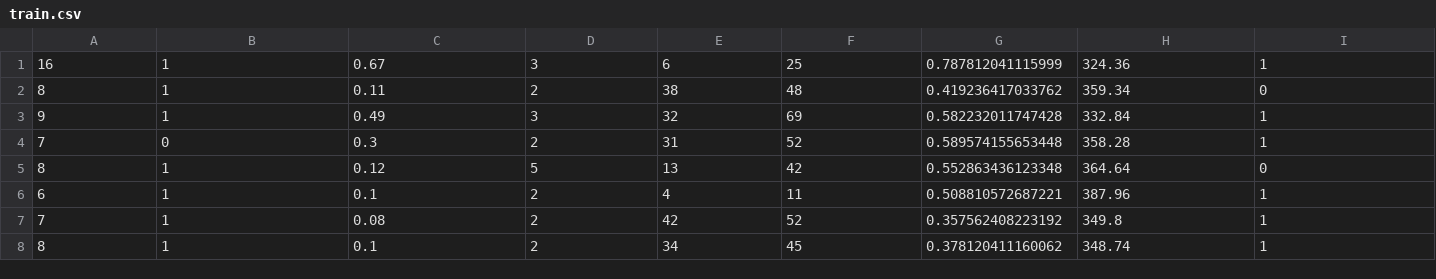
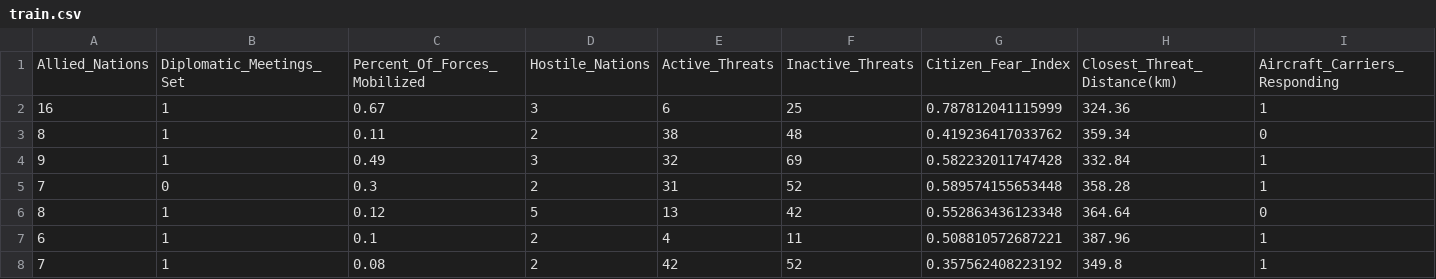
Before and after one commit to EliotHerbst/HackerEartDefconClassificationCompetition, a CSV file: train.csv, drawn as a sheet; only a part is shown; the shorter side is filled out with more unchanged rows; rows hold the shown columns only; the diff names each change by its address in the sheet, - before the commit and + after, or states it on an @@ line.

```diff
--- a/train.csv
+++ b/train.csv
+row 1: Allied_Nations | Diplomatic_Meetings_Set | Percent_Of_Forces_Mobilized | Hostile_Nations | Active_Threats | Inactive_Threats | Citizen_Fear_Index | Closest_Threat_Distance(km) | Aircraft_Carriers_Responding
```
Also changed, not shown: 1 other file.
